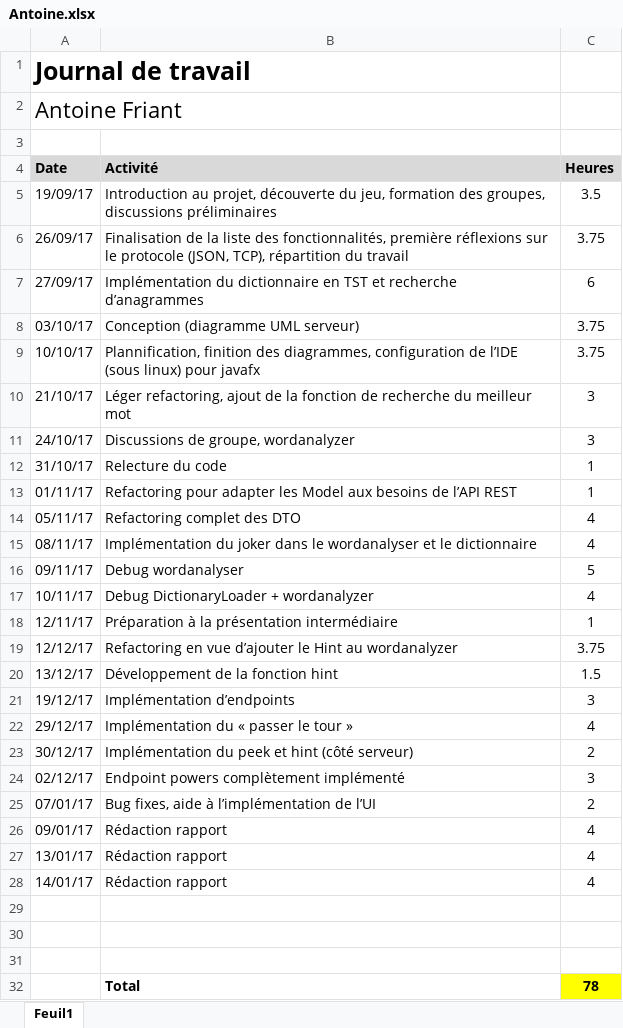
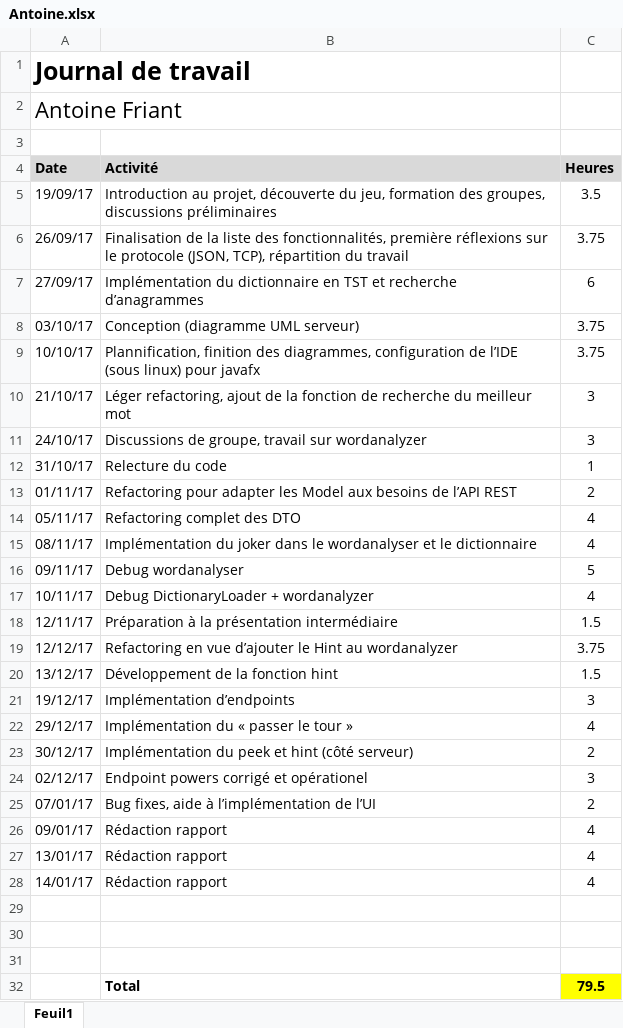
Before and after one commit to c-meier/HEIG-2017-PDG-WORDOFF, an Excel workbook: Journaux_de_travail/Antoine.xlsx, sheet Feuil1, drawn as a sheet; values as stored, in another font and other column widths than the file's, no borders; the diff names each change by its address in the sheet, - before the commit and + after, or states it on an @@ line.

```diff
--- a/Journaux_de_travail/Antoine.xlsx (sheet Feuil1)
+++ b/Journaux_de_travail/Antoine.xlsx (sheet Feuil1)
-B11 (Activité): Discussions de groupe, wordanalyzer
+B11 (Activité): Discussions de groupe, travail sur wordanalyzer
-C13 (Heures): 1
+C13 (Heures): 2
-C18 (Heures): 1
+C18 (Heures): 1.5
-B24 (Activité): Endpoint powers complètement implémenté
+B24 (Activité): Endpoint powers corrigé et opérationel
-C32 (Heures): 78
+C32 (Heures): 79.5
```
Also changed, not shown: 1 other file.
